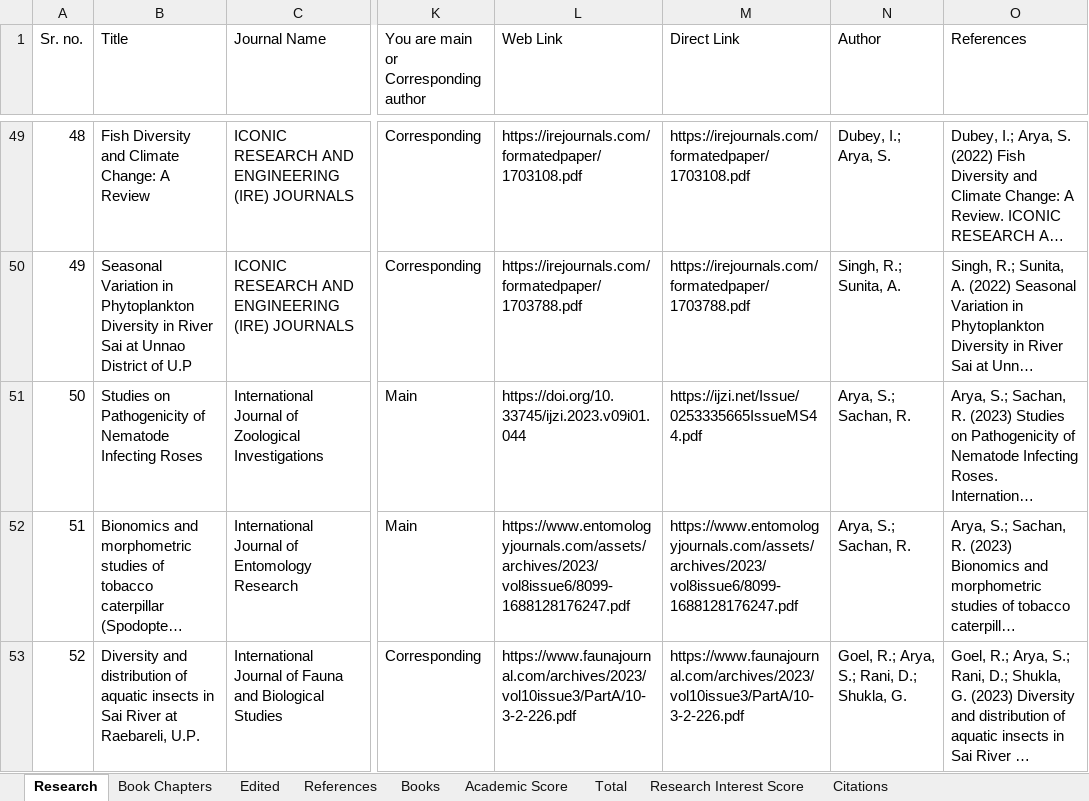
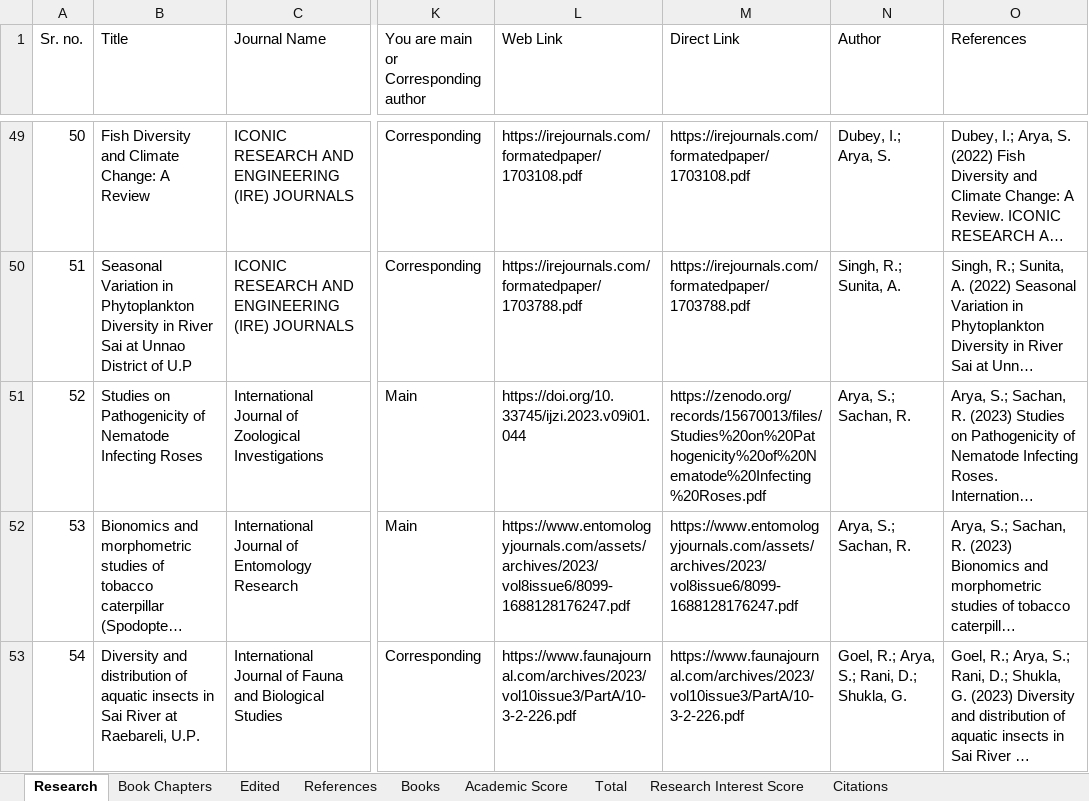
Before and after one commit to Ritwik-Sh/SunitaArya, an Excel workbook: public/db/Research Publications.xlsx, sheet Research, drawn as a sheet; only a part is shown, gaps mark what is left out; long unchanged cells end in …; values as stored, in another font and other column widths than the file's, no cell formats; the diff covers the shown part only; the diff names each change by its address in the sheet, - before the commit and + after, or states it on an @@ line.

```diff
--- a/public/db/Research Publications.xlsx (sheet Research)
+++ b/public/db/Research Publications.xlsx (sheet Research)
@@ column A (Sr. no.) renumbered from row 3 down @@
-M51 (Direct Link): https://ijzi.net/Issue/0253335665IssueMS44.pdf
+M51 (Direct Link): https://zenodo.org/records/15670013/files/Studies%20on%20Pathogenicity%20of%20Nematode%20Infecting%20Roses.pdf
```
Also changed, not shown: 22 edited cells elsewhere in this sheet, cell formats, 6 other files.
